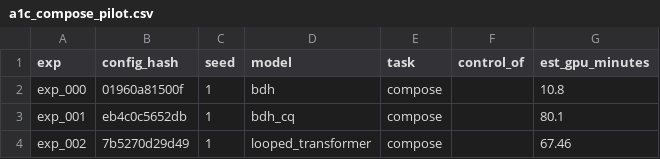
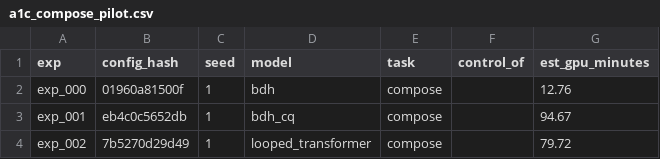
Before and after one commit to chris-lee-mc/bdh-cq, a CSV file: docs/generated_manifests/a1c_compose_pilot.csv, drawn as a sheet.

```diff
--- a/docs/generated_manifests/a1c_compose_pilot.csv
+++ b/docs/generated_manifests/a1c_compose_pilot.csv
@@ -1,4 +1,4 @@
 exp,config_hash,seed,model,task,control_of,est_gpu_minutes
-exp_000,01960a81500f,1,bdh,compose,,10.8
-exp_001,eb4c0c5652db,1,bdh_cq,compose,,80.1
-exp_002,7b5270d29d49,1,looped_transformer,compose,,67.46
+exp_000,01960a81500f,1,bdh,compose,,12.76
+exp_001,eb4c0c5652db,1,bdh_cq,compose,,94.67
+exp_002,7b5270d29d49,1,looped_transformer,compose,,79.72
```
